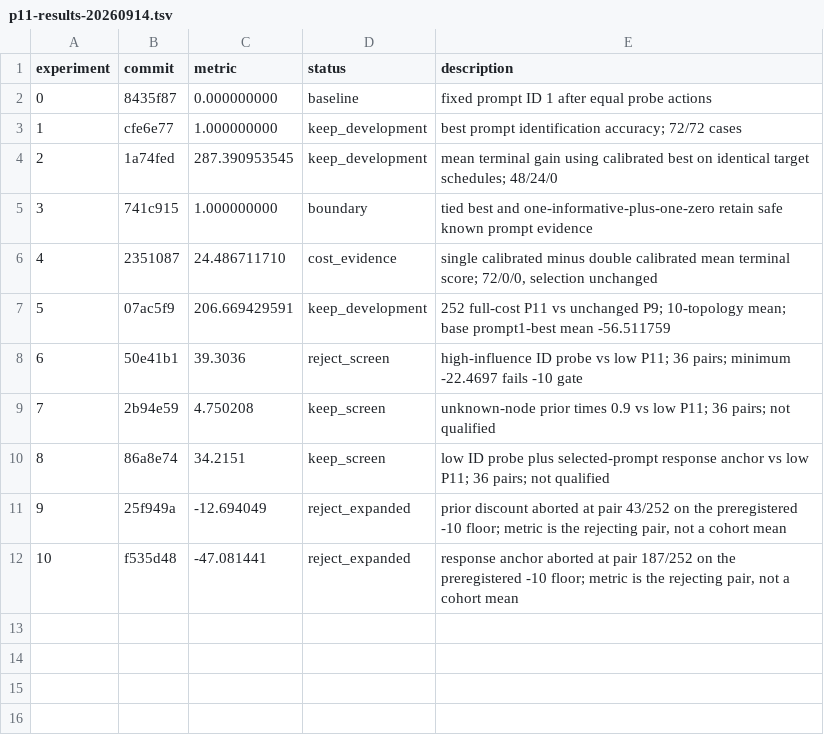
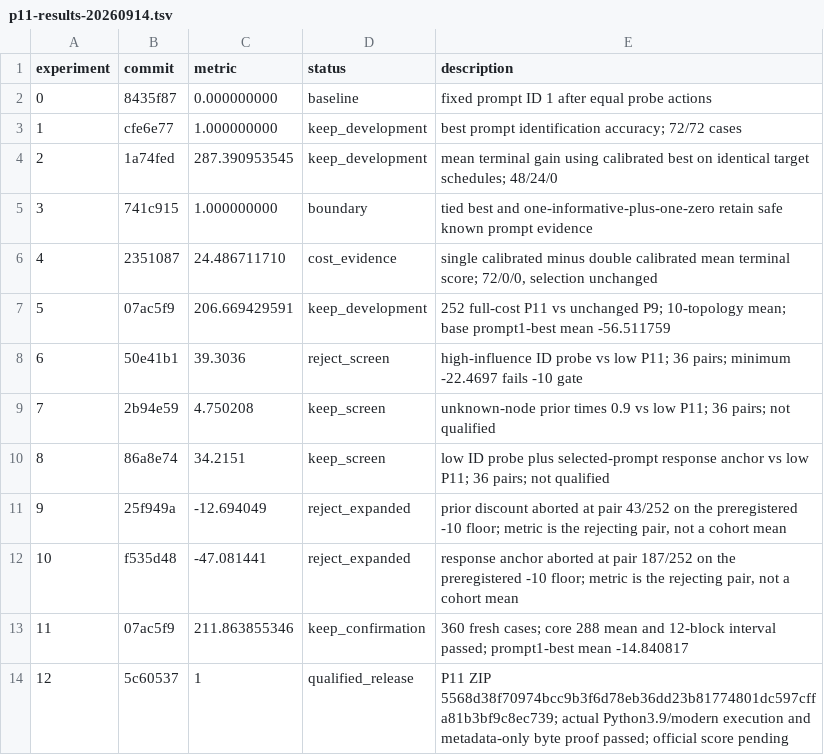
Before and after one commit to CaiJichang212/SMP2026, a TSV file: experiments/reports/p11-results-20260914.tsv, drawn as a sheet; the diff names each change by its address in the sheet, - before the commit and + after, or states it on an @@ line.

Commit message:
docs: record P11 confirmation and experimental lessons

```diff
--- a/experiments/reports/p11-results-20260914.tsv
+++ b/experiments/reports/p11-results-20260914.tsv
+row 13: 11 | 07ac5f9 | 211.863855346 | keep_confirmation | 360 fresh cases; core 288 mean and 12-block interval passed; prompt1-best mean -14.840817
+row 14: 12 | 5c60537 | 1 | qualified_release | P11 ZIP 5568d38f70974bcc9b3f6d78eb36dd23b81774801dc597cffa81b3bf9c8ec739; actual Python3.9/modern execution and metadata-only byte proof passed; official score pending
```
Also changed, not shown: 1 other file.
